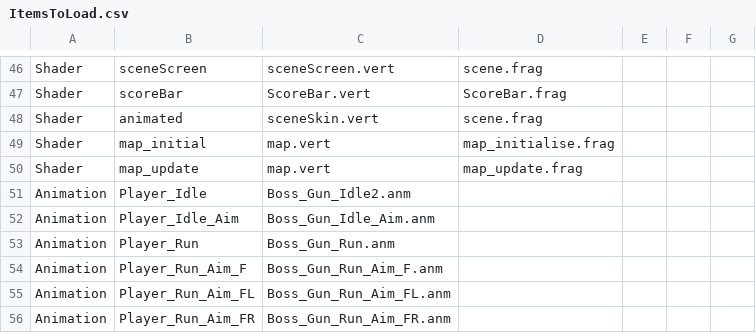
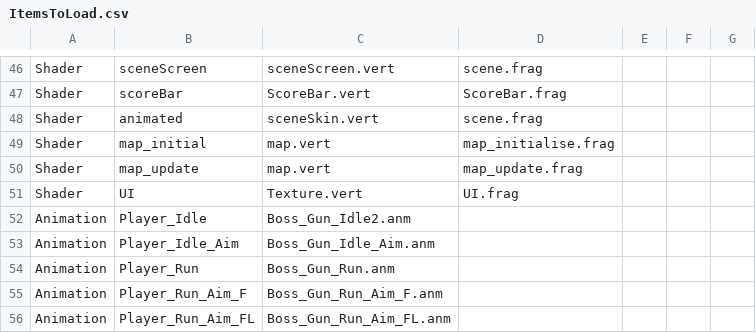
Before and after one commit to ToonSplat/CSC8508, a CSV file: Assets/Data/ItemsToLoad.csv, drawn as a sheet; only a part is shown, gaps mark what is left out; the shorter side is filled out with more unchanged rows; the diff names each change by its address in the sheet, - before the commit and + after, or states it on an @@ line.

```diff
--- a/Assets/Data/ItemsToLoad.csv
+++ b/Assets/Data/ItemsToLoad.csv
+row 51: Shader | UI | Texture.vert | UI.frag
```
Also changed, not shown: 4 other files.
